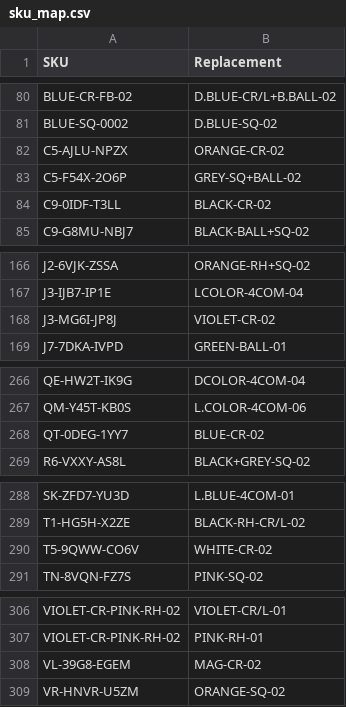
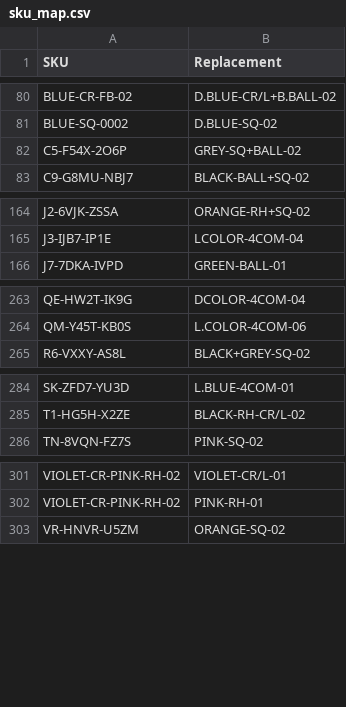
Before and after one commit to abhixartist-ai/Audit, a CSV file: sku_map.csv, drawn as a sheet; only a part is shown, gaps mark what is left out; the diff covers the shown part only; the diff names each change by its address in the sheet, - before the commit and + after, or states it on an @@ line.

Commit message:
Update sku_map.csv

```diff
--- a/sku_map.csv
+++ b/sku_map.csv
-row 82: C5-AJLU-NPZX | ORANGE-CR-02
-row 84: C9-0IDF-T3LL | BLACK-CR-02
-row 168: J3-MG6I-JP8J | VIOLET-CR-02
-row 268: QT-0DEG-1YY7 | BLUE-CR-02
-row 290: T5-9QWW-CO6V | WHITE-CR-02
-row 308: VL-39G8-EGEM | MAG-CR-02
```
Also changed, not shown: 1 removed row elsewhere in this file.
